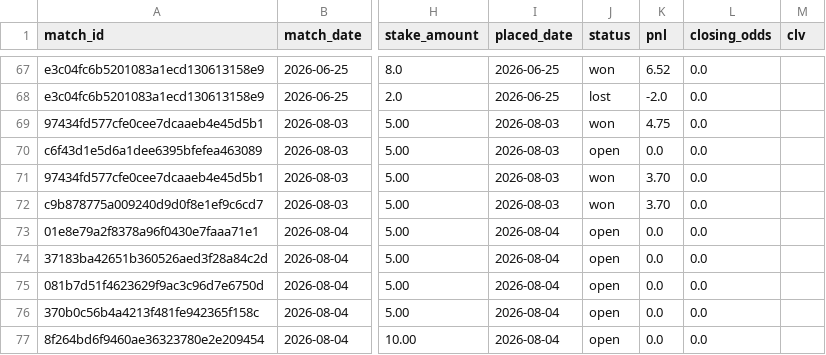
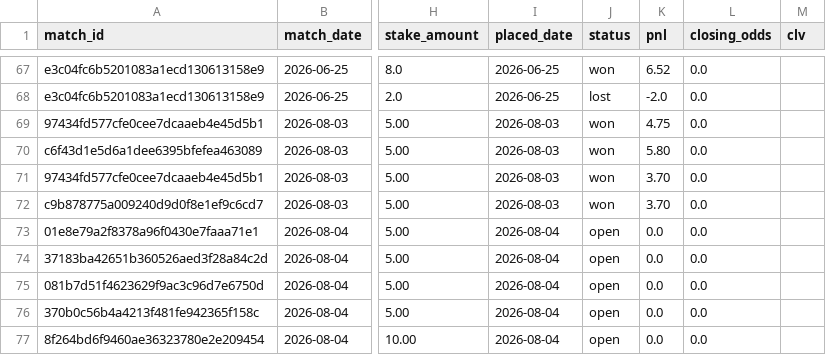
Before and after one commit to Philip3006/sportsbrain, a CSV file: results/ledger_philip.csv, drawn as a sheet; only a part is shown, gaps mark what is left out; the diff names each change by its address in the sheet, - before the commit and + after, or states it on an @@ line.

```diff
--- a/results/ledger_philip.csv
+++ b/results/ledger_philip.csv
-J70 (status): open
+J70 (status): won
-K70 (pnl): 0.0
+K70 (pnl): 5.80
```
Also changed, not shown: 5 other files.
